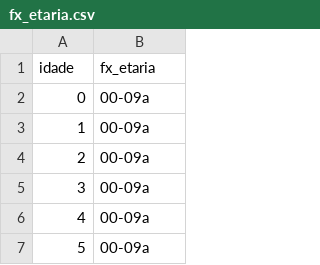
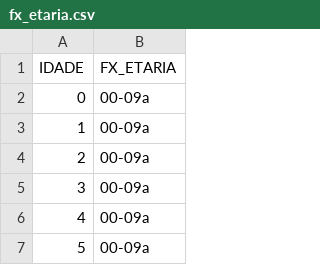
Before and after one commit to dfalex/cardiac, a CSV file: fx_etaria.csv, drawn as a sheet; only a part is shown.

Commit message:
Update fx_etaria.csv

```diff
--- a/fx_etaria.csv
+++ b/fx_etaria.csv
@@ -1,2 +1,2 @@
-idade,fx_etaria
+IDADE,FX_ETARIA
 0,00-09a
```
